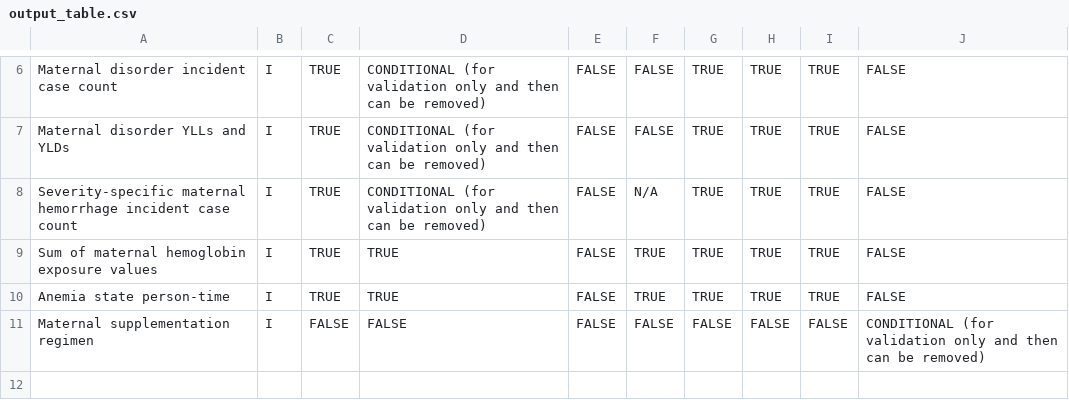
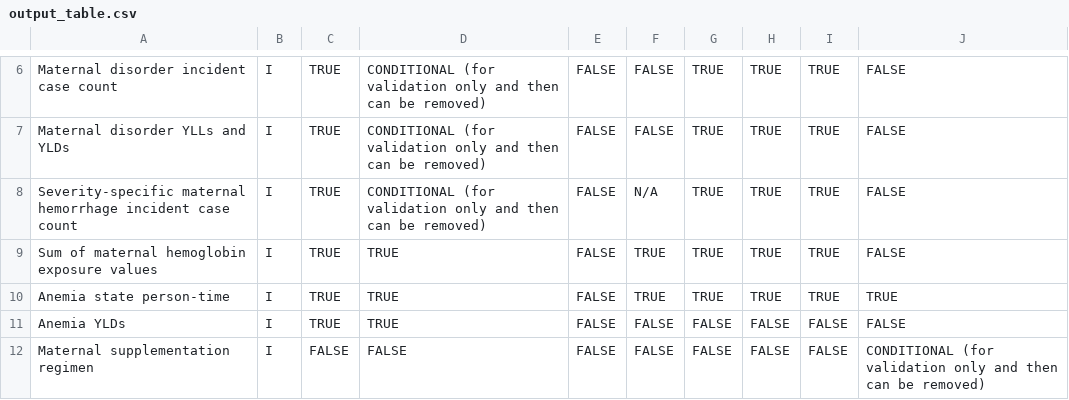
Before and after one commit to ihmeuw/vivarium_research, a CSV file: docs/source/concept_models/vivarium_iv_iron/maternal_model/output_table.csv, drawn as a sheet; only a part is shown, gaps mark what is left out.

Commit message:
fix build issue, anemia yld stratification

```diff
--- a/docs/source/concept_models/vivarium_iv_iron/maternal_model/output_table.csv
+++ b/docs/source/concept_models/vivarium_iv_iron/maternal_model/output_table.csv
@@ -9,3 +9,4 @@ Severity-specific maternal hemorrhage incident case count,I,TRUE,CONDITIONAL (fo
 Sum of maternal hemoglobin exposure values,I,TRUE,TRUE,FALSE,TRUE,TRUE,TRUE,TRUE,FALSE
-Anemia state person-time,I,TRUE,TRUE,FALSE,TRUE,TRUE,TRUE,TRUE,FALSE
+Anemia state person-time,I,TRUE,TRUE,FALSE,TRUE,TRUE,TRUE,TRUE,TRUE
+Anemia YLDs,I,TRUE,TRUE,FALSE,FALSE,FALSE,FALSE,FALSE,FALSE
 Maternal supplementation regimen,I,FALSE,FALSE,FALSE,FALSE,FALSE,FALSE,FALSE,CONDITIONAL (for validation only and then can be removed)
```
Also changed, not shown: 1 other file.
